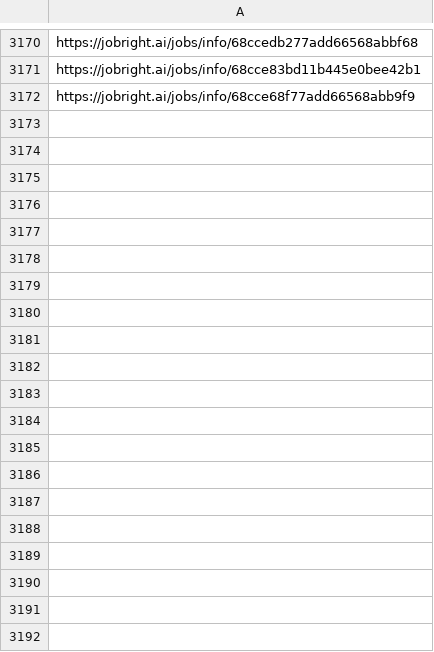
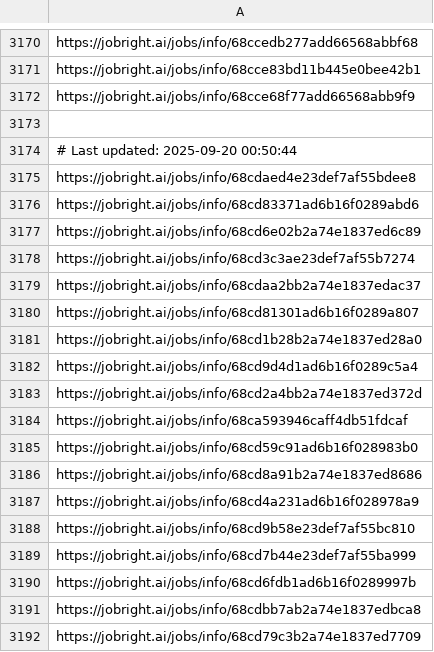
Before and after one commit to Pradeepsingh61/job_DE1, a CSV file: Data_Engineer_links.csv, drawn as a sheet; only a part is shown, gaps mark what is left out; the diff covers the shown part only.

```diff
--- a/Data_Engineer_links.csv
+++ b/Data_Engineer_links.csv
@@ -3172 +3172,21 @@ https://jobright.ai/jobs/info/68cce83bd11b445e0bee42b1
 https://jobright.ai/jobs/info/68cce68f77add66568abb9f9
+
+# Last updated: 2025-09-20 00:50:44
+https://jobright.ai/jobs/info/68cdaed4e23def7af55bdee8
+https://jobright.ai/jobs/info/68cd83371ad6b16f0289abd6
+https://jobright.ai/jobs/info/68cd6e02b2a74e1837ed6c89
+https://jobright.ai/jobs/info/68cd3c3ae23def7af55b7274
+https://jobright.ai/jobs/info/68cdaa2bb2a74e1837edac37
+https://jobright.ai/jobs/info/68cd81301ad6b16f0289a807
+https://jobright.ai/jobs/info/68cd1b28b2a74e1837ed28a0
+https://jobright.ai/jobs/info/68cd9d4d1ad6b16f0289c5a4
+https://jobright.ai/jobs/info/68cd2a4bb2a74e1837ed372d
+https://jobright.ai/jobs/info/68ca593946caff4db51fdcaf
+https://jobright.ai/jobs/info/68cd59c91ad6b16f028983b0
+https://jobright.ai/jobs/info/68cd8a91b2a74e1837ed8686
+https://jobright.ai/jobs/info/68cd4a231ad6b16f028978a9
+https://jobright.ai/jobs/info/68cd9b58e23def7af55bc810
+https://jobright.ai/jobs/info/68cd7b44e23def7af55ba999
+https://jobright.ai/jobs/info/68cd6fdb1ad6b16f0289997b
+https://jobright.ai/jobs/info/68cdbb7ab2a74e1837edbca8
+https://jobright.ai/jobs/info/68cd79c3b2a74e1837ed7709
```
Also changed, not shown: 30 added rows elsewhere in this file, Consulting_links.csv, Data_Analyst_links.csv, 29 other files.
